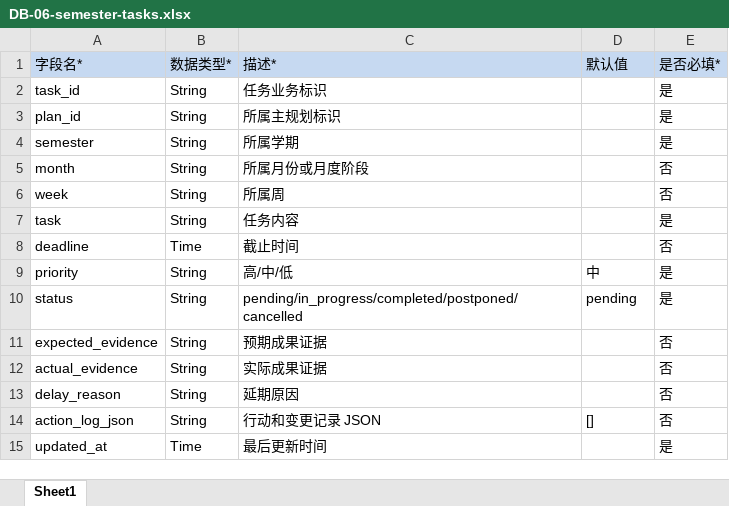
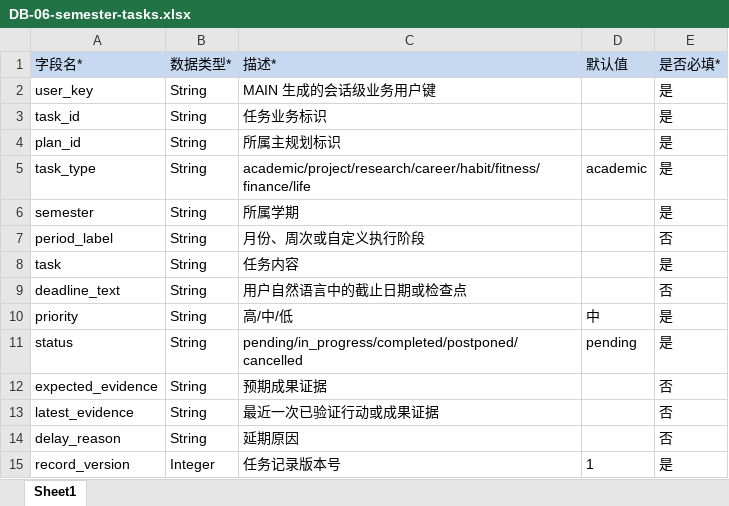
Before and after one commit to caoyue0115/university-life-planning-simulator, an Excel workbook: docs/database/import-templates/DB-06-semester-tasks.xlsx, sheet Sheet1, drawn as a sheet; values as stored, in another font and other column widths than the file's, no borders; removed rows and columns are numbered as before the commit, all else as after; the diff names each change by its address in the sheet, - before the commit and + after, or states it on an @@ line.

```diff
--- a/docs/database/import-templates/DB-06-semester-tasks.xlsx (sheet Sheet1)
+++ b/docs/database/import-templates/DB-06-semester-tasks.xlsx (sheet Sheet1)
+row 2: user_key | String | MAIN 生成的会话级业务用户键 |  | 是
+row 5: task_type | String | academic/project/research/career/habit/fitness/finance/life | academic | 是
-A7 (字段名*): month
+A7 (字段名*): period_label
-C7 (描述*): 所属月份或月度阶段
+C7 (描述*): 月份、周次或自定义执行阶段
-row 6: week | String | 所属周 |  | 否
-row 8: deadline | Time | 截止时间 |  | 否
+row 9: deadline_text | String | 用户自然语言中的截止日期或检查点 |  | 否
-A13 (字段名*): actual_evidence
+A13 (字段名*): latest_evidence
-C13 (描述*): 实际成果证据
+C13 (描述*): 最近一次已验证行动或成果证据
-row 14: action_log_json | String | 行动和变更记录 JSON | [] | 否
-row 15: updated_at | Time | 最后更新时间 |  | 是
+row 15: record_version | Integer | 任务记录版本号 | 1 | 是
```
Also changed, not shown: docs/database/import-templates/DB-02-simulation-states.xlsx, docs/database/import-templates/DB-03-route-assessments.xlsx, 17 other files.
